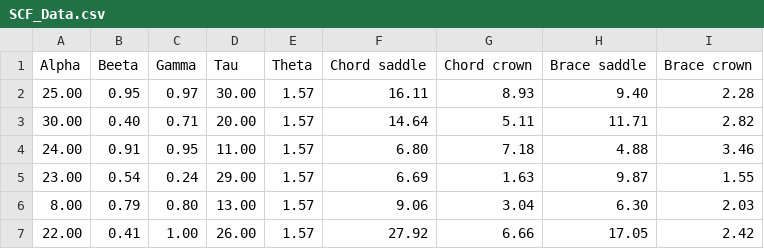
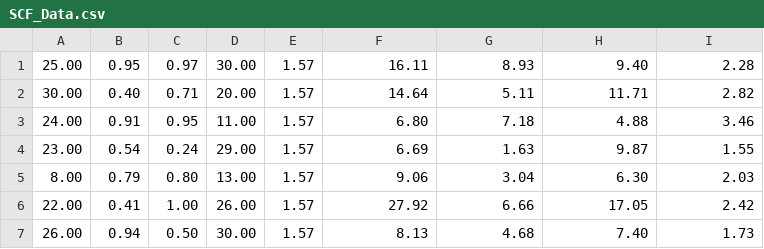
Before and after one commit to Saurabh9687/SDF, a CSV file: SCF_Data.csv, drawn as a sheet; only a part is shown; the shorter side is filled out with more unchanged rows.

Commit message:
Update SCF_Data.csv

```diff
--- a/SCF_Data.csv
+++ b/SCF_Data.csv
@@ -1,2 +1 @@
-Alpha,Beeta,Gamma,Tau,Theta,Chord saddle,Chord crown,Brace saddle,Brace crown
 25.00,0.95,0.97,30.00,1.57,16.11,8.93,9.40,2.28
```
